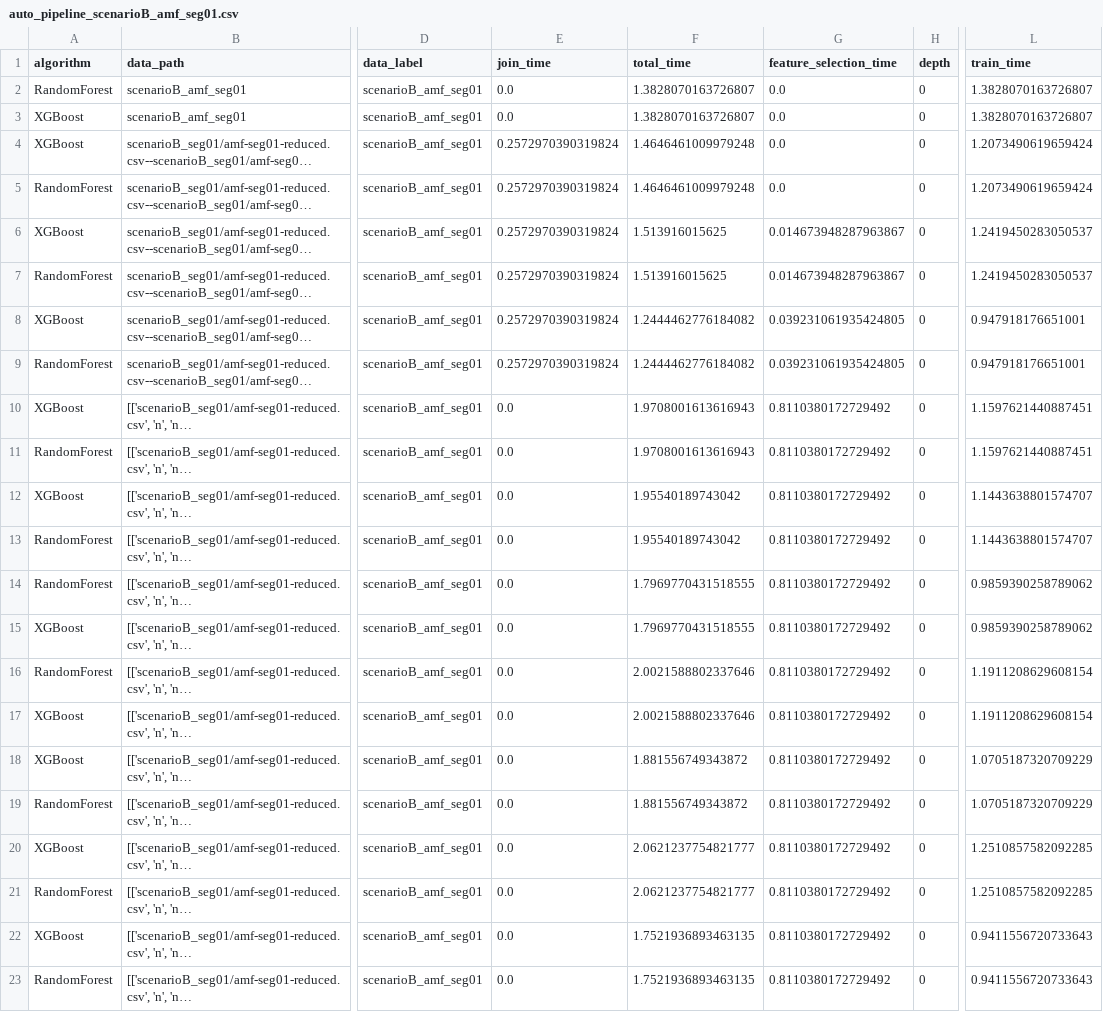
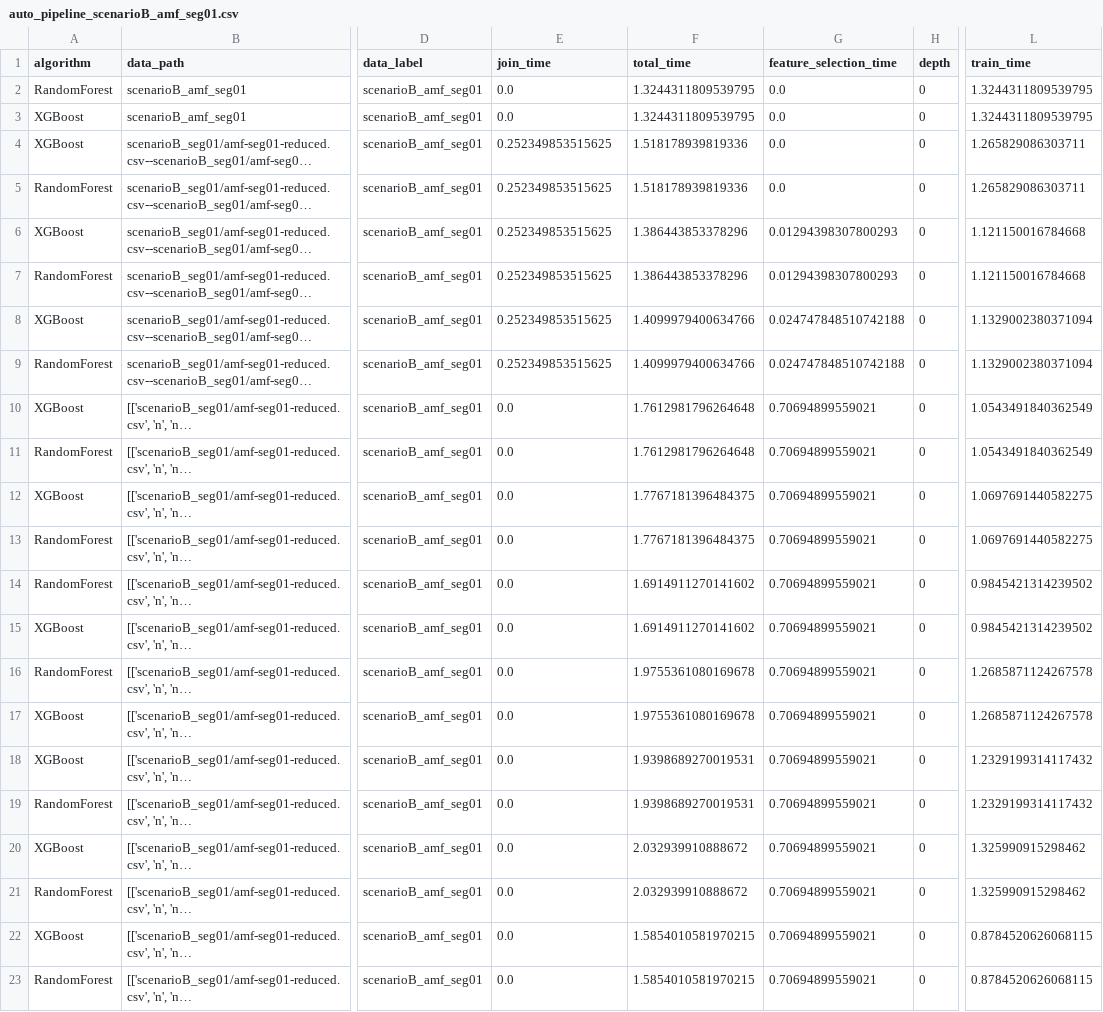
Before and after one commit to judiths1618/AutoFeatPlus, a CSV file: results/6g_data/auto_pipeline_scenarioB_amf_seg01.csv, drawn as a sheet; only a part is shown, gaps mark what is left out; long unchanged cells end in …; the diff names each change by its address in the sheet, - before the commit and + after, or states it on an @@ line.

```diff
--- a/results/6g_data/auto_pipeline_scenarioB_amf_seg01.csv
+++ b/results/6g_data/auto_pipeline_scenarioB_amf_seg01.csv
-F2:F3 (total_time): 1.3828070163726807
+F2:F3 (total_time): 1.3244311809539795
-L2:L3 (train_time): 1.3828070163726807
+L2:L3 (train_time): 1.3244311809539795
-E4:E9 (join_time): 0.2572970390319824
+E4:E9 (join_time): 0.252349853515625
-F4:F5 (total_time): 1.4646461009979248
+F4:F5 (total_time): 1.518178939819336
-L4:L5 (train_time): 1.2073490619659424
+L4:L5 (train_time): 1.265829086303711
-F6:F7 (total_time): 1.513916015625
+F6:F7 (total_time): 1.386443853378296
-G6:G7 (feature_selection_time): 0.014673948287963867
+G6:G7 (feature_selection_time): 0.01294398307800293
-L6:L7 (train_time): 1.2419450283050537
+L6:L7 (train_time): 1.121150016784668
-F8:F9 (total_time): 1.2444462776184082
+F8:F9 (total_time): 1.4099979400634766
-G8:G9 (feature_selection_time): 0.039231061935424805
+G8:G9 (feature_selection_time): 0.024747848510742188
-L8:L9 (train_time): 0.947918176651001
+L8:L9 (train_time): 1.1329002380371094
-F10:F11 (total_time): 1.9708001613616943
+F10:F11 (total_time): 1.7612981796264648
-G10:G23 (feature_selection_time): 0.8110380172729492
+G10:G23 (feature_selection_time): 0.70694899559021
-L10:L11 (train_time): 1.1597621440887451
+L10:L11 (train_time): 1.0543491840362549
-F12:F13 (total_time): 1.95540189743042
+F12:F13 (total_time): 1.7767181396484375
-L12:L13 (train_time): 1.1443638801574707
+L12:L13 (train_time): 1.0697691440582275
-F14:F15 (total_time): 1.7969770431518555
+F14:F15 (total_time): 1.6914911270141602
-L14:L15 (train_time): 0.9859390258789062
+L14:L15 (train_time): 0.9845421314239502
-F16:F17 (total_time): 2.0021588802337646
+F16:F17 (total_time): 1.9755361080169678
-L16:L17 (train_time): 1.1911208629608154
+L16:L17 (train_time): 1.2685871124267578
-F18:F19 (total_time): 1.881556749343872
+F18:F19 (total_time): 1.9398689270019531
-L18:L19 (train_time): 1.0705187320709229
+L18:L19 (train_time): 1.2329199314117432
-F20:F21 (total_time): 2.0621237754821777
+F20:F21 (total_time): 2.032939910888672
-L20:L21 (train_time): 1.2510857582092285
+L20:L21 (train_time): 1.325990915298462
-F22:F23 (total_time): 1.7521936893463135
+F22:F23 (total_time): 1.5854010581970215
-L22:L23 (train_time): 0.9411556720733643
+L22:L23 (train_time): 0.8784520626068115
```
Also changed, not shown: results/6g_data/auto_pipeline_scenarioA_lat95.csv, results/6g_data/auto_pipeline_scenarioA_lat95_summary.csv, 26 other files.
